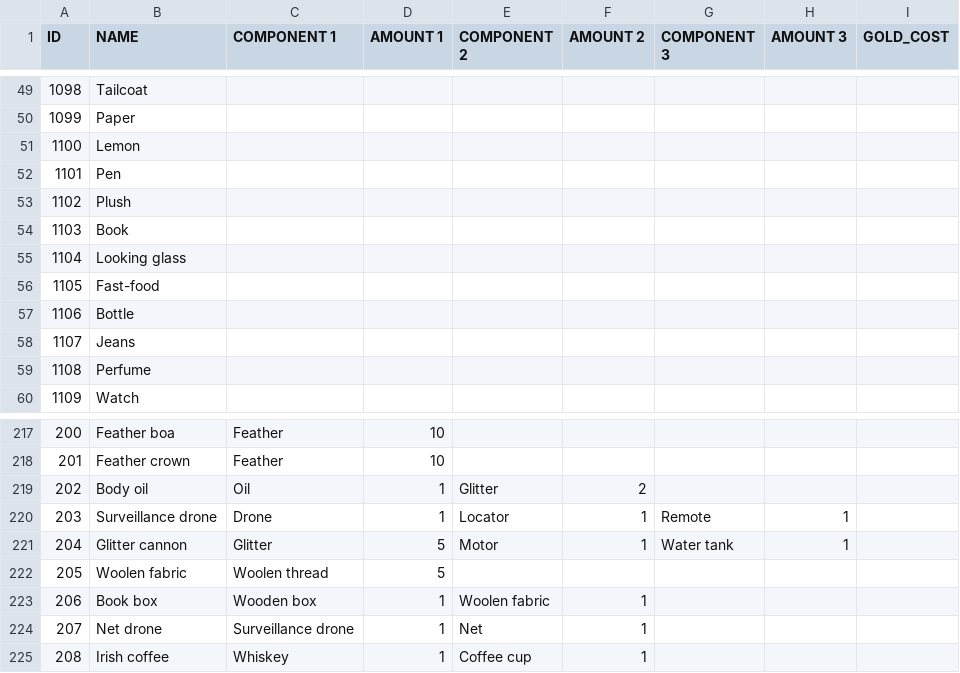
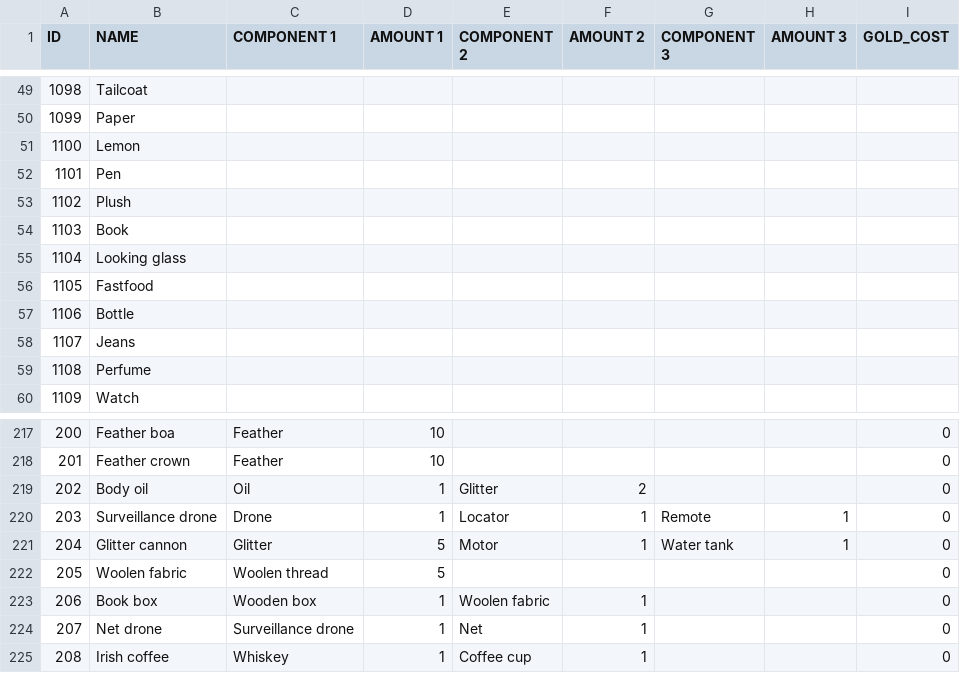
Before and after one commit to corhal/cr-calculator, a CSV file: _validator_items.csv, drawn as a sheet; only a part is shown, gaps mark what is left out; the diff covers the shown part only.

```diff
--- a/_validator_items.csv
+++ b/_validator_items.csv
@@ -55,3 +55,3 @@ ID,NAME,COMPONENT 1,AMOUNT 1,COMPONENT 2,AMOUNT 2,COMPONENT 3,AMOUNT 3,GOLD_COST
 1104,Looking glass,,,,,,,
-1105,Fast-food,,,,,,,
+1105,Fastfood,,,,,,,
 1106,Bottle,,,,,,,
@@ -217,9 +217,9 @@ ID,NAME,COMPONENT 1,AMOUNT 1,COMPONENT 2,AMOUNT 2,COMPONENT 3,AMOUNT 3,GOLD_COST
-200,Feather boa,Feather,10,,,,,
-201,Feather crown,Feather,10,,,,,
-202,Body oil,Oil,1,Glitter,2,,,
-203,Surveillance drone,Drone,1,Locator,1,Remote,1,
-204,Glitter cannon,Glitter,5,Motor,1,Water tank,1,
-205,Woolen fabric,Woolen thread,5,,,,,
-206,Book box,Wooden box,1,Woolen fabric,1,,,
-207,Net drone,Surveillance drone,1,Net,1,,,
-208,Irish coffee,Whiskey,1,Coffee cup,1,,,
+200,Feather boa,Feather,10,,,,,0
+201,Feather crown,Feather,10,,,,,0
+202,Body oil,Oil,1,Glitter,2,,,0
+203,Surveillance drone,Drone,1,Locator,1,Remote,1,0
+204,Glitter cannon,Glitter,5,Motor,1,Water tank,1,0
+205,Woolen fabric,Woolen thread,5,,,,,0
+206,Book box,Wooden box,1,Woolen fabric,1,,,0
+207,Net drone,Surveillance drone,1,Net,1,,,0
+208,Irish coffee,Whiskey,1,Coffee cup,1,,,0
```
Also changed, not shown: 27 edited cells elsewhere in this file, _validator_missions.csv, _validator_quests.csv.
